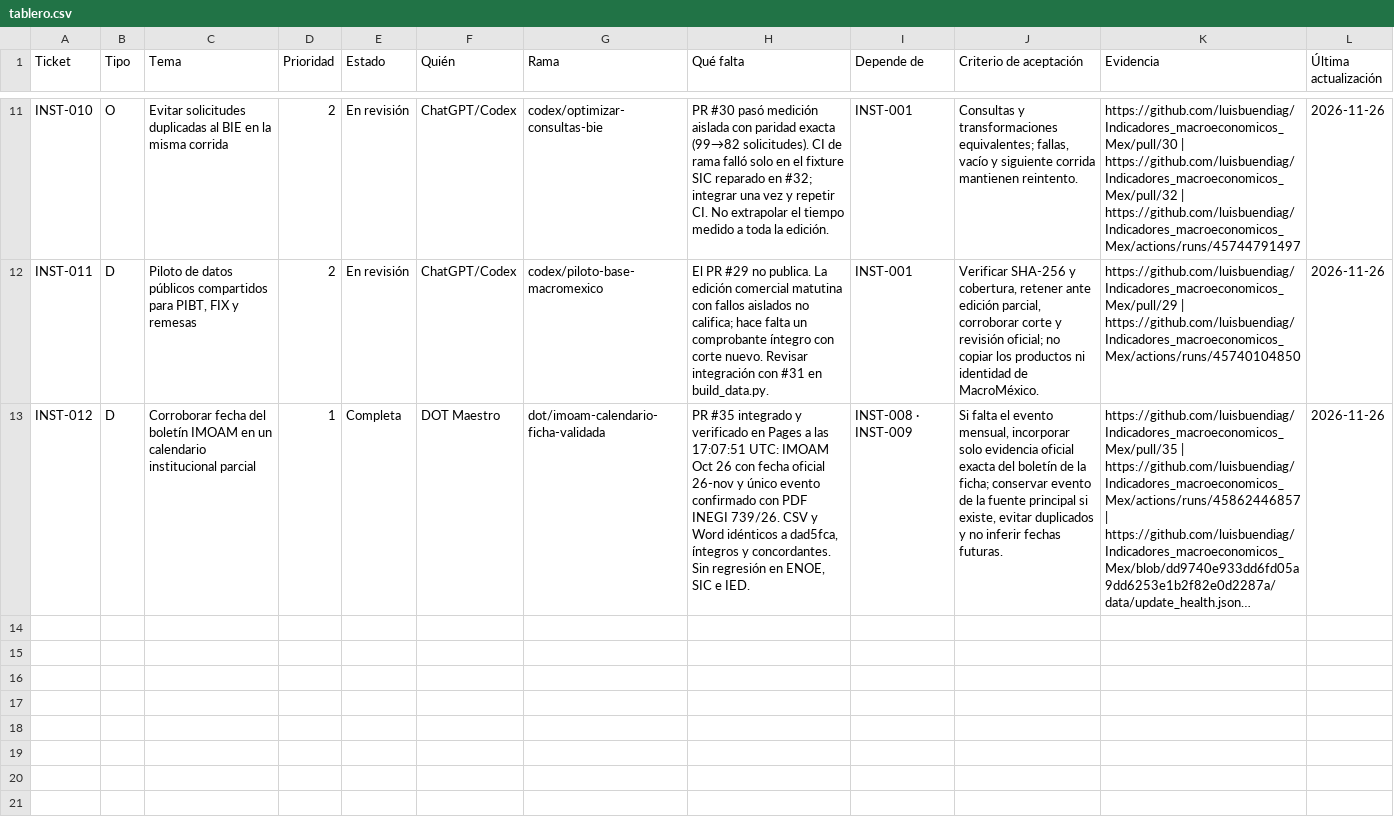
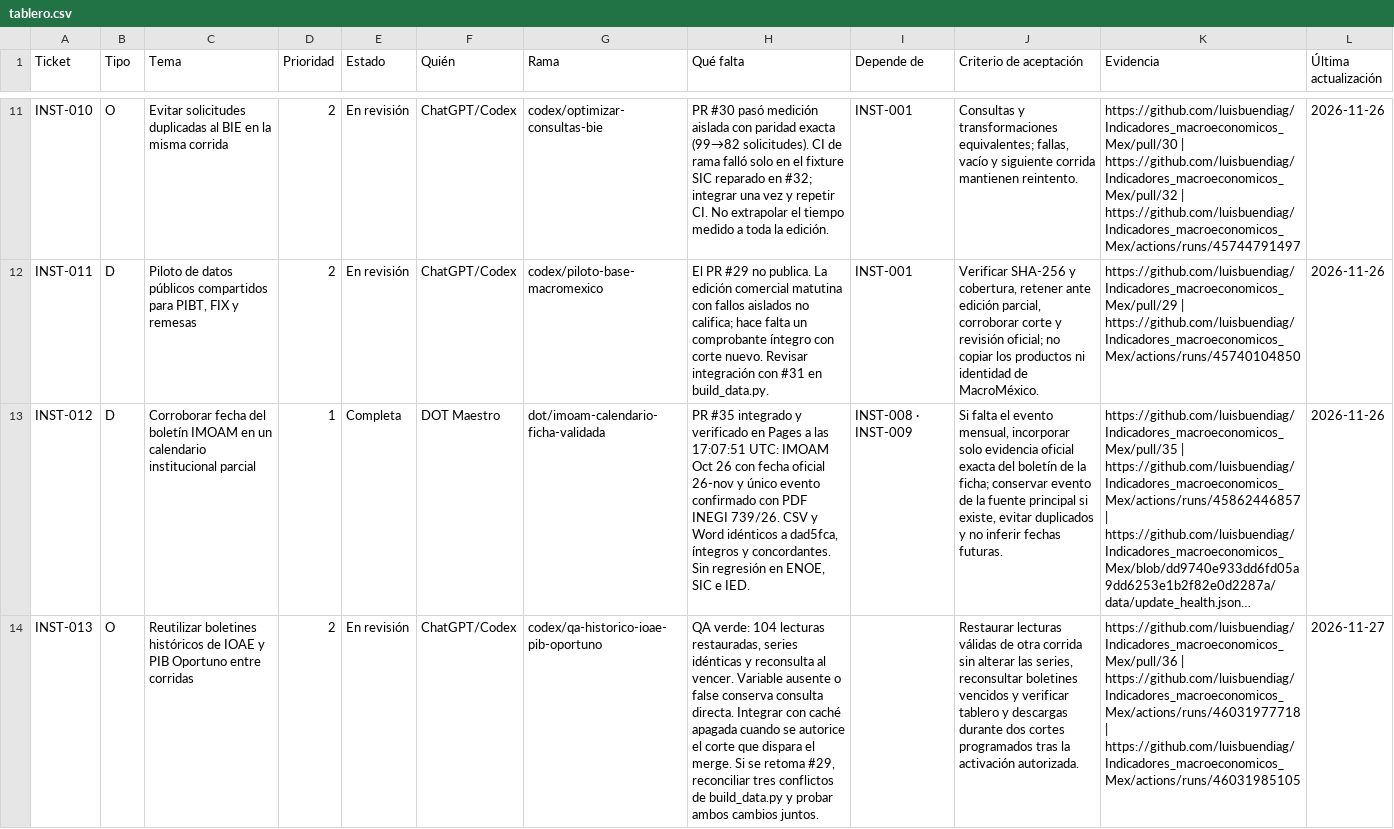
Before and after one commit to luisbuendiag/Indicadores_macroeconomicos_Mex, a CSV file: docs/coordination/tablero.csv, drawn as a sheet; only a part is shown, gaps mark what is left out; long unchanged cells end in …; the diff names each change by its address in the sheet, - before the commit and + after, or states it on an @@ line.

Commit message:
Registrar INST-013 y el resultado de revisión del PR #36

```diff
--- a/docs/coordination/tablero.csv
+++ b/docs/coordination/tablero.csv
+row 14: INST-013 | O | Reutilizar boletines históricos de IOAE y PIB Oportuno entre corridas | 2 | En revisión | ChatGPT/Codex | codex/qa-historico-ioae-pib-oportuno | QA verde: 104 lecturas restauradas, series idénticas y reconsulta al vencer. Variable ausente o false conserva consulta directa. Integrar con caché apagada cuando se autorice el corte que dispara el merge. Si se retoma #29, reconciliar tres conflictos de build_data.py y probar ambos cambios juntos. |  | Restaurar lecturas válidas de otra corrida sin alterar las series, reconsultar boletines vencidos y verificar tablero y descargas durante dos cortes programados tras la activación autorizada. | https://github.com/luisbuendiag/Indicadores_macroeconomicos_Mex/pull/36 | https://github.com/luisbuendiag/Indicadores_macroeconomicos_Mex/actions/runs/46031977718 | https://github.com/luisbuendiag/Indicadores_macroeconomicos_Mex/actions/runs/46031985105 | 2026-11-27
```
